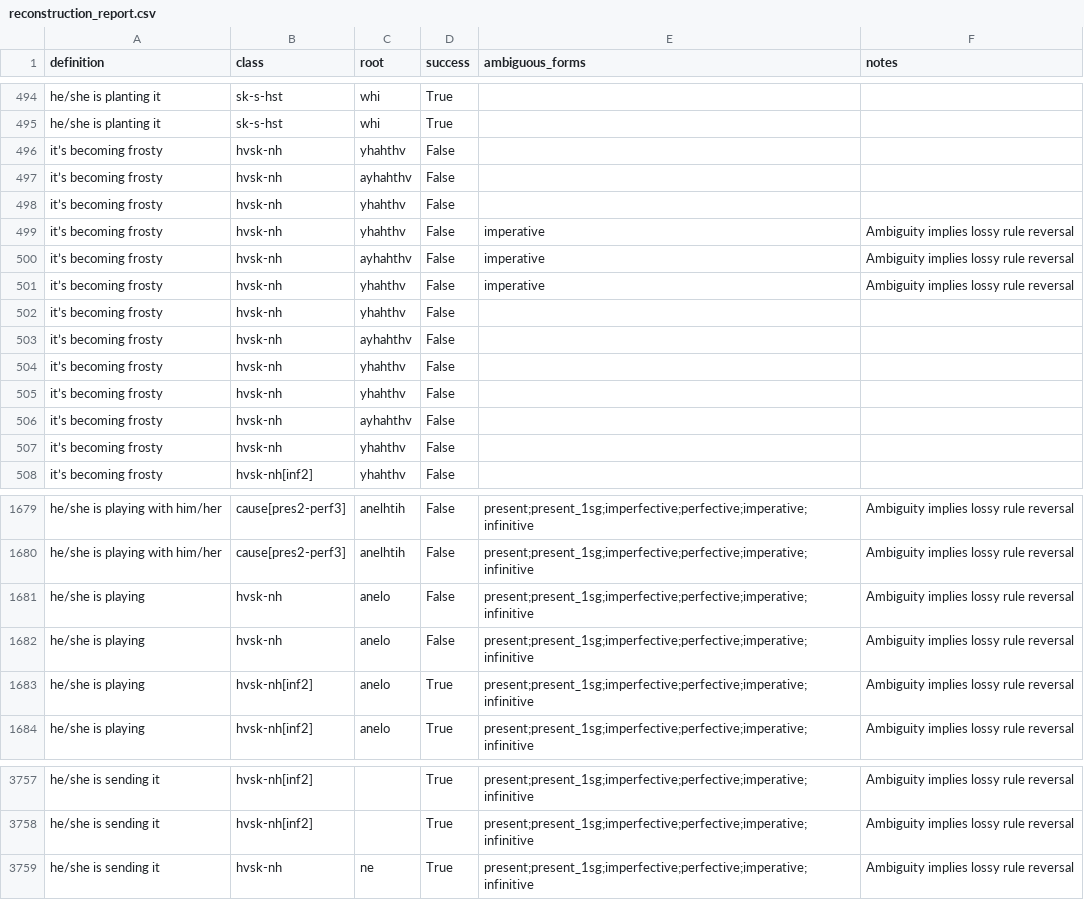
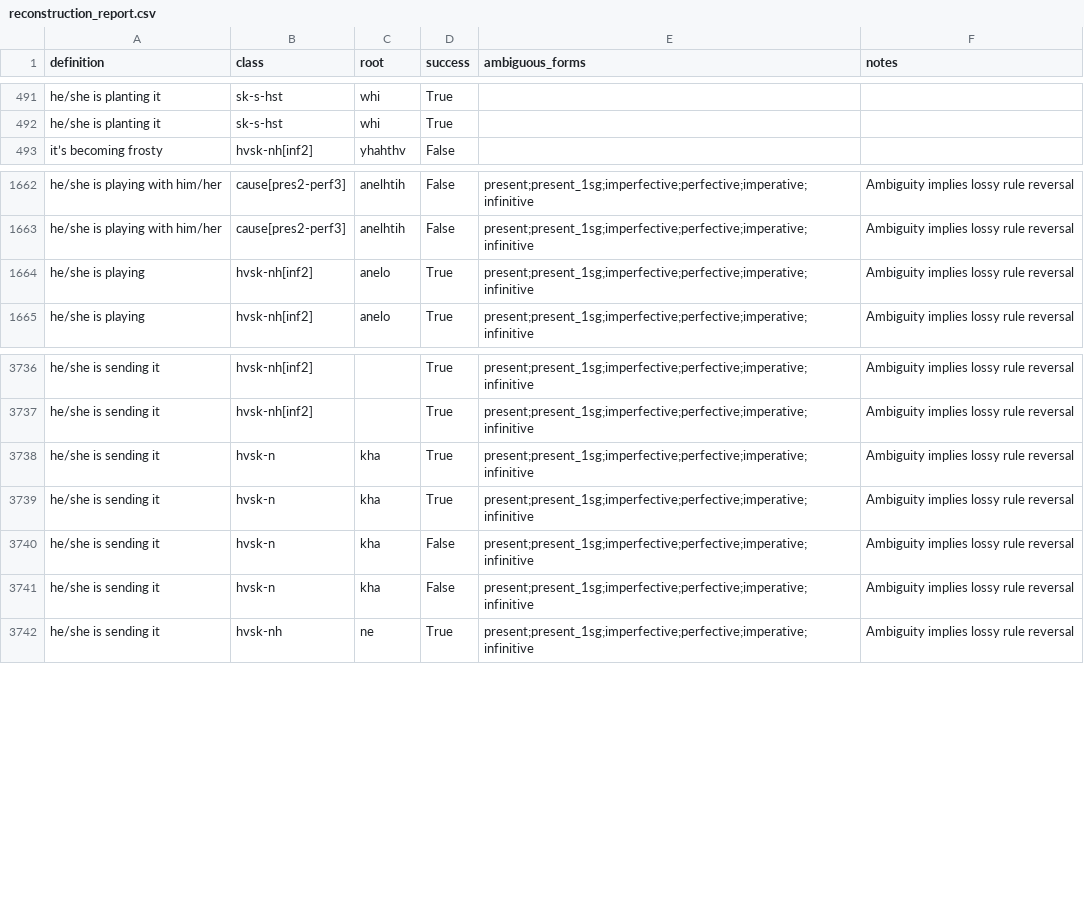
Before and after one commit to CharlieMcVicker/king-recreation, a CSV file: artifacts/reports/reconstruction_report.csv, drawn as a sheet; only a part is shown, gaps mark what is left out; the diff covers the shown part only.

```diff
--- a/artifacts/reports/reconstruction_report.csv
+++ b/artifacts/reports/reconstruction_report.csv
@@ -495,14 +492,2 @@ he/she is planting it,sk-s-hst,whi,True,,
 he/she is planting it,sk-s-hst,whi,True,,
-it’s becoming frosty,hvsk-nh,yhahthv,False,,
-it’s becoming frosty,hvsk-nh,ayhahthv,False,,
-it’s becoming frosty,hvsk-nh,yhahthv,False,,
-it’s becoming frosty,hvsk-nh,yhahthv,False,imperative,Ambiguity implies lossy rule reversal
-it’s becoming frosty,hvsk-nh,ayhahthv,False,imperative,Ambiguity implies lossy rule reversal
-it’s becoming frosty,hvsk-nh,yhahthv,False,imperative,Ambiguity implies lossy rule reversal
-it’s becoming frosty,hvsk-nh,yhahthv,False,,
-it’s becoming frosty,hvsk-nh,ayhahthv,False,,
-it’s becoming frosty,hvsk-nh,yhahthv,False,,
-it’s becoming frosty,hvsk-nh,yhahthv,False,,
-it’s becoming frosty,hvsk-nh,ayhahthv,False,,
-it’s becoming frosty,hvsk-nh,yhahthv,False,,
 it’s becoming frosty,hvsk-nh[inf2],yhahthv,False,,
@@ -1680,4 +1663,2 @@ he/she is playing with him/her,cause[pres2-perf3],anelhtih,False,present;present
 he/she is playing with him/her,cause[pres2-perf3],anelhtih,False,present;present_1sg;imperfective;perfective;imperative;infinitive,Ambiguity implies lossy rule reversal
-he/she is playing,hvsk-nh,anelo,False,present;present_1sg;imperfective;perfective;imperative;infinitive,Ambiguity implies lossy rule reversal
-he/she is playing,hvsk-nh,anelo,False,present;present_1sg;imperfective;perfective;imperative;infinitive,Ambiguity implies lossy rule reversal
 he/she is playing,hvsk-nh[inf2],anelo,True,present;present_1sg;imperfective;perfective;imperative;infinitive,Ambiguity implies lossy rule reversal
@@ -3758,2 +3737,6 @@ he/she is sending it,hvsk-nh[inf2],,True,present;present_1sg;imperfective;perfec
 he/she is sending it,hvsk-nh[inf2],,True,present;present_1sg;imperfective;perfective;imperative;infinitive,Ambiguity implies lossy rule reversal
+he/she is sending it,hvsk-n,kha,True,present;present_1sg;imperfective;perfective;imperative;infinitive,Ambiguity implies lossy rule reversal
+he/she is sending it,hvsk-n,kha,True,present;present_1sg;imperfective;perfective;imperative;infinitive,Ambiguity implies lossy rule reversal
+he/she is sending it,hvsk-n,kha,False,present;present_1sg;imperfective;perfective;imperative;infinitive,Ambiguity implies lossy rule reversal
+he/she is sending it,hvsk-n,kha,False,present;present_1sg;imperfective;perfective;imperative;infinitive,Ambiguity implies lossy rule reversal
 he/she is sending it,hvsk-nh,ne,True,present;present_1sg;imperfective;perfective;imperative;infinitive,Ambiguity implies lossy rule reversal
```
Also changed, not shown: 7 removed rows elsewhere in this file, artifacts/data/derived_roots.csv, artifacts/data/endings_stripped_corpus.csv, 23 other files.
